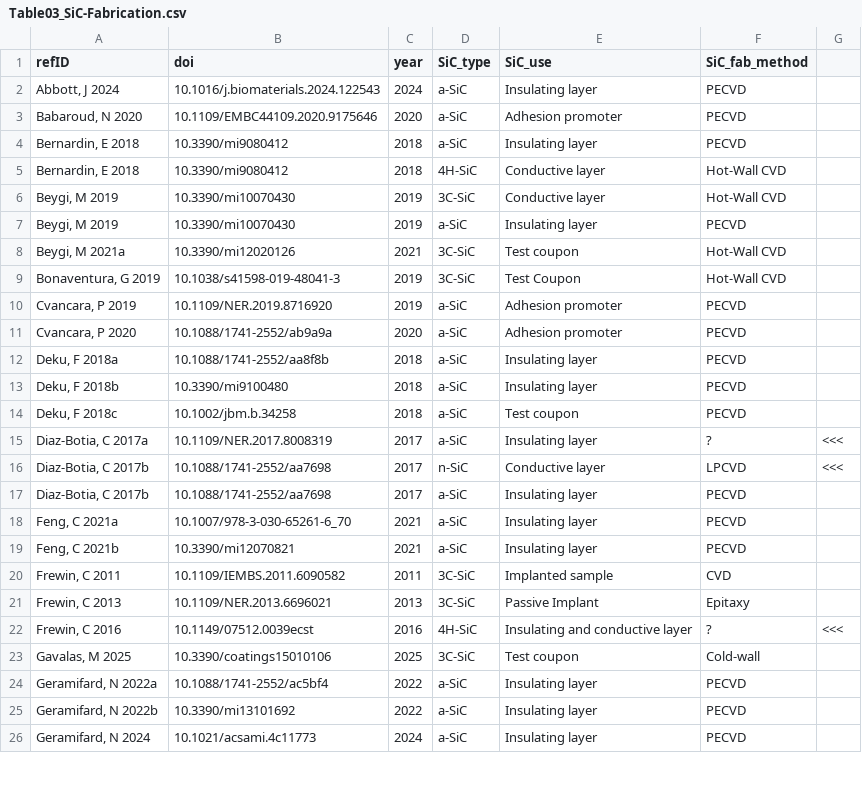
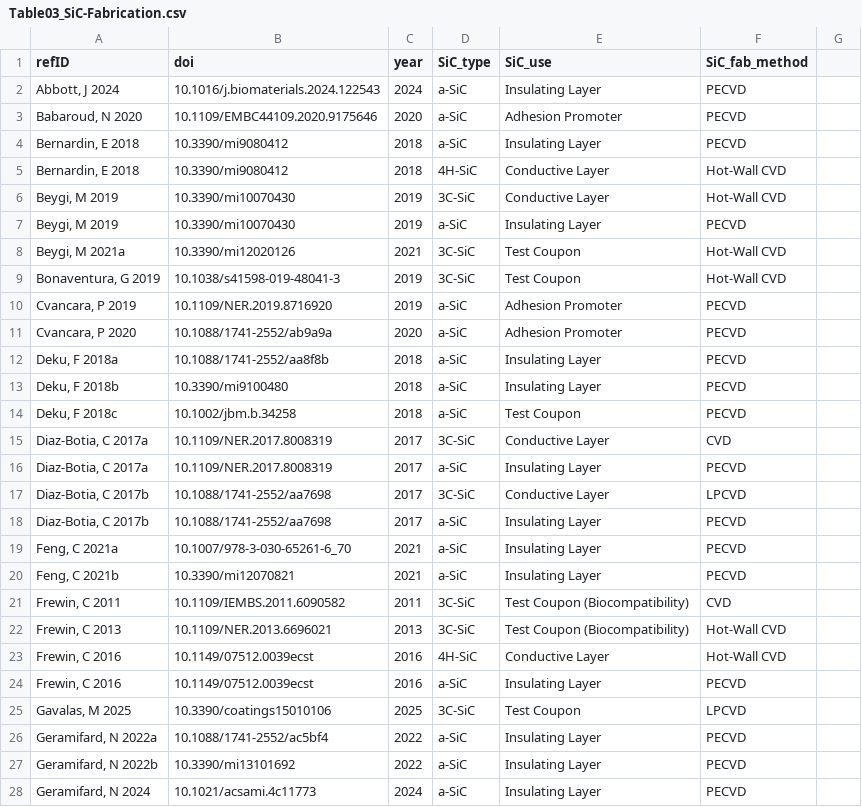
Before and after one commit to RebeFrederick/silicon-carbide-in-neurotech-review, a CSV file: datafiles/Table03_SiC-Fabrication.csv, drawn as a sheet; only a part is shown; the diff covers the shown part only.

Commit message:
Add files via upload

```diff
--- a/datafiles/Table03_SiC-Fabrication.csv
+++ b/datafiles/Table03_SiC-Fabrication.csv
@@ -2,7 +2,7 @@ refID,doi,year,SiC_type,SiC_use,SiC_fab_method,
-"Abbott, J 2024",10.1016/j.biomaterials.2024.122543,2024,a-SiC,Insulating layer,PECVD,
-"Babaroud, N 2020",10.1109/EMBC44109.2020.9175646,2020,a-SiC,Adhesion promoter,PECVD,
-"Bernardin, E 2018",10.3390/mi9080412,2018,a-SiC,Insulating layer,PECVD,
-"Bernardin, E 2018",10.3390/mi9080412,2018,4H-SiC,Conductive layer,Hot-Wall CVD,
-"Beygi, M 2019",10.3390/mi10070430,2019,3C-SiC,Conductive layer,Hot-Wall CVD,
-"Beygi, M 2019",10.3390/mi10070430,2019,a-SiC,Insulating layer,PECVD,
-"Beygi, M 2021a",10.3390/mi12020126,2021,3C-SiC,Test coupon,Hot-Wall CVD,
+"Abbott, J 2024",10.1016/j.biomaterials.2024.122543,2024,a-SiC,Insulating Layer,PECVD
+"Babaroud, N 2020",10.1109/EMBC44109.2020.9175646,2020,a-SiC,Adhesion Promoter,PECVD
+"Bernardin, E 2018",10.3390/mi9080412,2018,a-SiC,Insulating Layer,PECVD
+"Bernardin, E 2018",10.3390/mi9080412,2018,4H-SiC,Conductive Layer,Hot-Wall CVD
+"Beygi, M 2019",10.3390/mi10070430,2019,3C-SiC,Conductive Layer,Hot-Wall CVD
+"Beygi, M 2019",10.3390/mi10070430,2019,a-SiC,Insulating Layer,PECVD
+"Beygi, M 2021a",10.3390/mi12020126,2021,3C-SiC,Test Coupon,Hot-Wall CVD
@@ -10,17 +10,19 @@ refID,doi,year,SiC_type,SiC_use,SiC_fab_method,
-"Cvancara, P 2019",10.1109/NER.2019.8716920,2019,a-SiC,Adhesion promoter,PECVD,
-"Cvancara, P 2020",10.1088/1741-2552/ab9a9a,2020,a-SiC,Adhesion promoter,PECVD,
-"Deku, F 2018a",10.1088/1741-2552/aa8f8b,2018,a-SiC,Insulating layer,PECVD,
-"Deku, F 2018b",10.3390/mi9100480,2018,a-SiC,Insulating layer,PECVD,
-"Deku, F 2018c",10.1002/jbm.b.34258,2018,a-SiC,Test coupon,PECVD,
-"Diaz-Botia, C 2017a",10.1109/NER.2017.8008319,2017,a-SiC,Insulating layer,?,<<<
-"Diaz-Botia, C 2017b",10.1088/1741-2552/aa7698,2017,n-SiC,Conductive layer,LPCVD,<<<
-"Diaz-Botia, C 2017b",10.1088/1741-2552/aa7698,2017,a-SiC,Insulating layer,PECVD,
-"Feng, C 2021a",10.1007/978-3-030-65261-6_70,2021,a-SiC,Insulating layer,PECVD,
-"Feng, C 2021b",10.3390/mi12070821,2021,a-SiC,Insulating layer,PECVD,
-"Frewin, C 2011",10.1109/IEMBS.2011.6090582,2011,3C-SiC,Implanted sample,CVD,
-"Frewin, C 2013",10.1109/NER.2013.6696021,2013,3C-SiC,Passive Implant,Epitaxy,
-"Frewin, C 2016",10.1149/07512.0039ecst,2016,4H-SiC,Insulating and conductive layer,?,<<<
-"Gavalas, M 2025",10.3390/coatings15010106,2025,3C-SiC,Test coupon,Cold-wall,
-"Geramifard, N 2022a",10.1088/1741-2552/ac5bf4,2022,a-SiC,Insulating layer,PECVD,
-"Geramifard, N 2022b",10.3390/mi13101692,2022,a-SiC,Insulating layer,PECVD,
-"Geramifard, N 2024",10.1021/acsami.4c11773,2024,a-SiC,Insulating layer,PECVD,
+"Cvancara, P 2019",10.1109/NER.2019.8716920,2019,a-SiC,Adhesion Promoter,PECVD
+"Cvancara, P 2020",10.1088/1741-2552/ab9a9a,2020,a-SiC,Adhesion Promoter,PECVD
+"Deku, F 2018a",10.1088/1741-2552/aa8f8b,2018,a-SiC,Insulating Layer,PECVD
+"Deku, F 2018b",10.3390/mi9100480,2018,a-SiC,Insulating Layer,PECVD
+"Deku, F 2018c",10.1002/jbm.b.34258,2018,a-SiC,Test Coupon,PECVD
+"Diaz-Botia, C 2017a",10.1109/NER.2017.8008319,2017,3C-SiC,Conductive Layer,CVD
+"Diaz-Botia, C 2017a",10.1109/NER.2017.8008319,2017,a-SiC,Insulating Layer,PECVD
+"Diaz-Botia, C 2017b",10.1088/1741-2552/aa7698,2017,3C-SiC,Conductive Layer,LPCVD
+"Diaz-Botia, C 2017b",10.1088/1741-2552/aa7698,2017,a-SiC,Insulating Layer,PECVD
+"Feng, C 2021a",10.1007/978-3-030-65261-6_70,2021,a-SiC,Insulating Layer,PECVD
+"Feng, C 2021b",10.3390/mi12070821,2021,a-SiC,Insulating Layer,PECVD
+"Frewin, C 2011",10.1109/IEMBS.2011.6090582,2011,3C-SiC,Test Coupon (Biocompatibility),CVD
+"Frewin, C 2013",10.1109/NER.2013.6696021,2013,3C-SiC,Test Coupon (Biocompatibility),Hot-Wall CVD
+"Frewin, C 2016",10.1149/07512.0039ecst,2016,4H-SiC,Conductive Layer,Hot-Wall CVD
+"Frewin, C 2016",10.1149/07512.0039ecst,2016,a-SiC,Insulating Layer,PECVD
+"Gavalas, M 2025",10.3390/coatings15010106,2025,3C-SiC,Test Coupon,LPCVD
+"Geramifard, N 2022a",10.1088/1741-2552/ac5bf4,2022,a-SiC,Insulating Layer,PECVD
+"Geramifard, N 2022b",10.3390/mi13101692,2022,a-SiC,Insulating Layer,PECVD
+"Geramifard, N 2024",10.1021/acsami.4c11773,2024,a-SiC,Insulating Layer,PECVD
```
Also changed, not shown: 1 added row and 54 edited cells elsewhere in this file.
